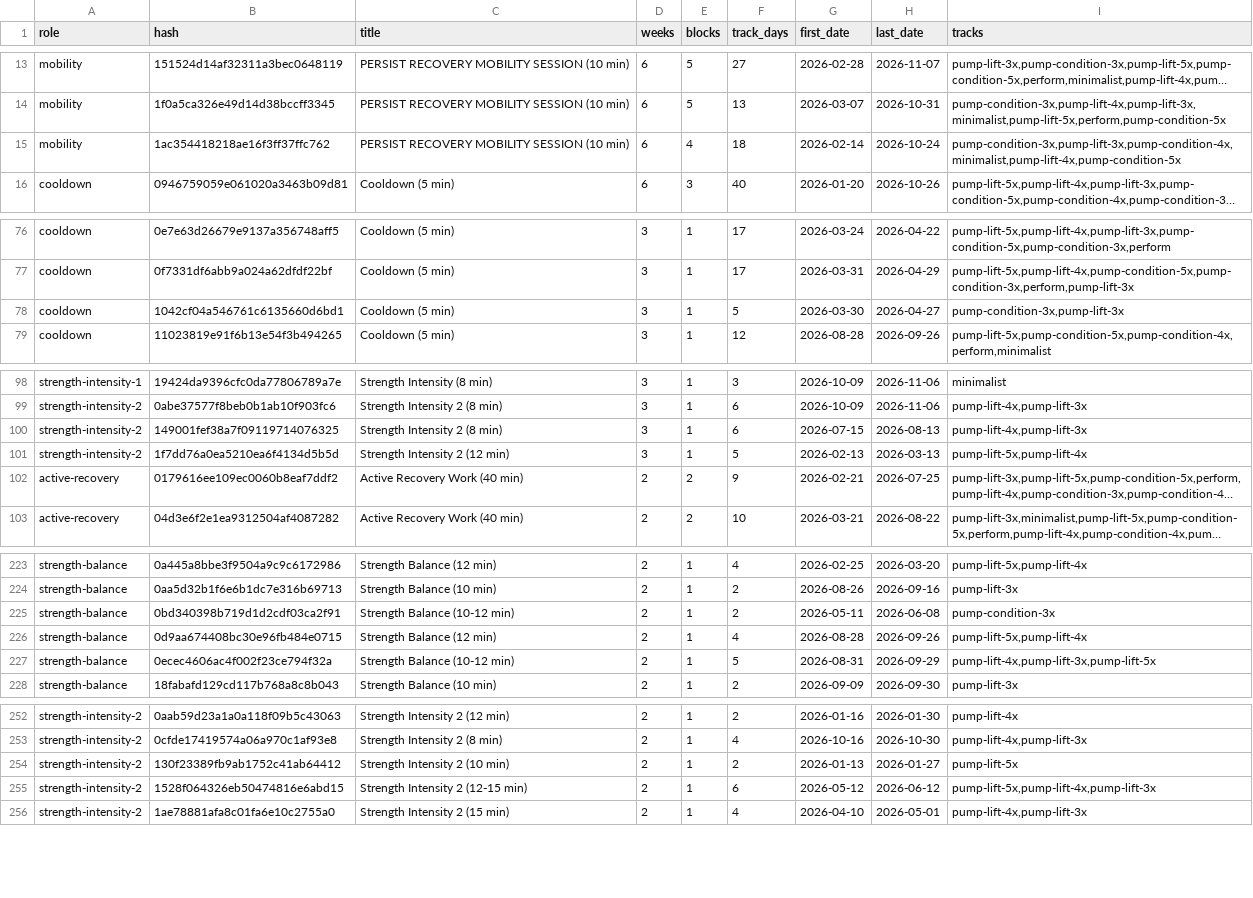
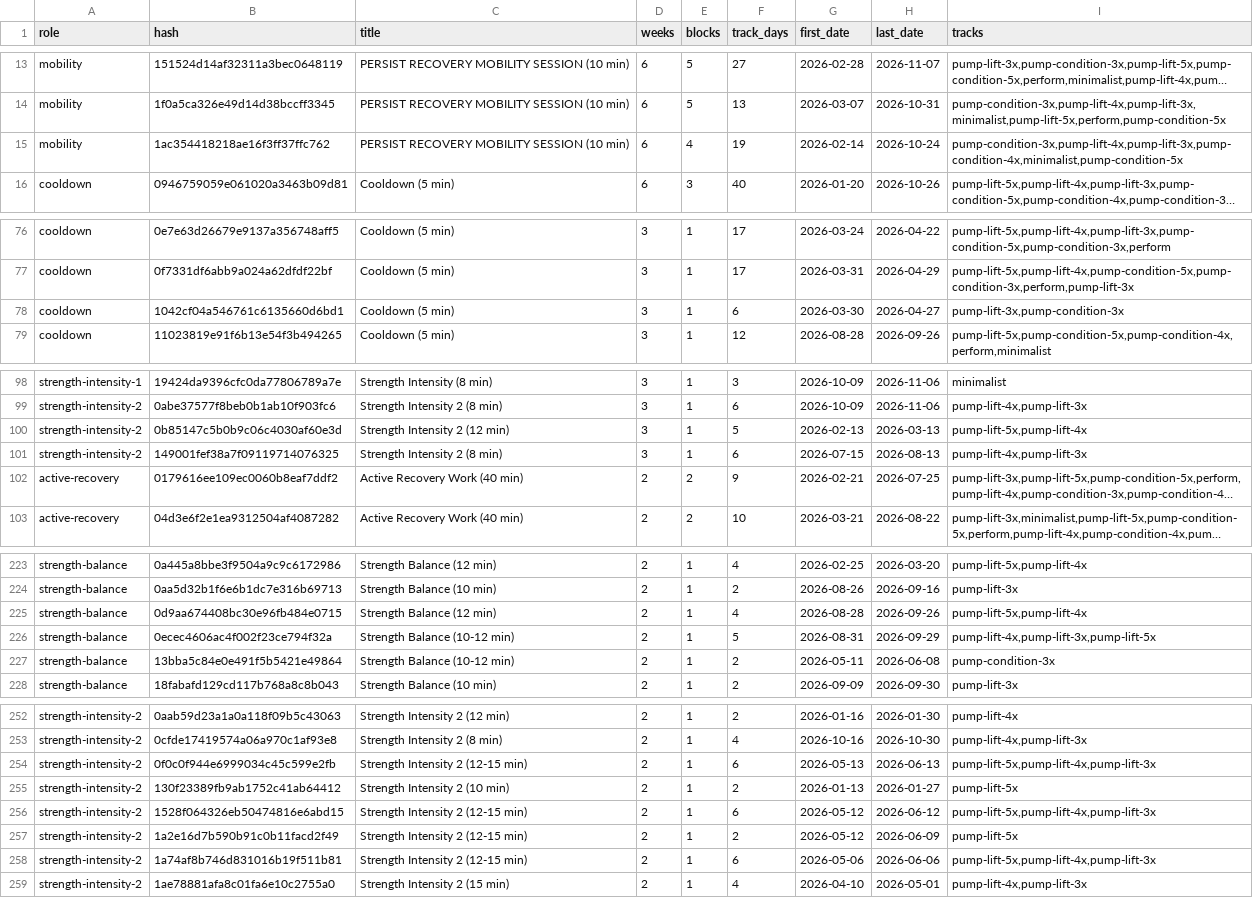
Before and after one commit to diegoavalon/workout, a CSV file: data/reports/analysis/q05-recycled-sections.csv, drawn as a sheet; only a part is shown, gaps mark what is left out; long unchanged cells end in …; removed rows and columns are numbered as before the commit, all else as after; the diff covers the shown part only; the diff names each change by its address in the sheet, - before the commit and + after, or states it on an @@ line.

```diff
--- a/data/reports/analysis/q05-recycled-sections.csv
+++ b/data/reports/analysis/q05-recycled-sections.csv
-F15 (track_days): 18
+F15 (track_days): 19
-I15 (tracks): pump-condition-3x,pump-lift-3x,pump-condition-4x,minimalist,pump-lift-4x,pump-condition-5x
+I15 (tracks): pump-condition-3x,pump-lift-4x,pump-lift-3x,pump-condition-4x,minimalist,pump-condition-5x
-F78 (track_days): 5
+F78 (track_days): 6
-I78 (tracks): pump-condition-3x,pump-lift-3x
+I78 (tracks): pump-lift-3x,pump-condition-3x
+row 100: strength-intensity-2 | 0b85147c5b0b9c06c4030af60e3d | Strength Intensity 2 (12 min) | 3 | 1 | 5 | 2026-02-13 | 2026-03-13 | pump-lift-5x,pump-lift-4x
-row 101: strength-intensity-2 | 1f7dd76a0ea5210ea6f4134d5b5d | Strength Intensity 2 (12 min) | 3 | 1 | 5 | 2026-02-13 | 2026-03-13 | pump-lift-5x,pump-lift-4x
-row 225: strength-balance | 0bd340398b719d1d2cdf03ca2f91 | Strength Balance (10-12 min) | 2 | 1 | 2 | 2026-05-11 | 2026-06-08 | pump-condition-3x
+row 227: strength-balance | 13bba5c84e0e491f5b5421e49864 | Strength Balance (10-12 min) | 2 | 1 | 2 | 2026-05-11 | 2026-06-08 | pump-condition-3x
+row 254: strength-intensity-2 | 0f0c0f944e6999034c45c599e2fb | Strength Intensity 2 (12-15 min) | 2 | 1 | 6 | 2026-05-13 | 2026-06-13 | pump-lift-5x,pump-lift-4x,pump-lift-3x
+row 257: strength-intensity-2 | 1a2e16d7b590b91c0b11facd2f49 | Strength Intensity 2 (12-15 min) | 2 | 1 | 2 | 2026-05-12 | 2026-06-09 | pump-lift-5x
+row 258: strength-intensity-2 | 1a74af8b746d831016b19f511b81 | Strength Intensity 2 (12-15 min) | 2 | 1 | 6 | 2026-05-06 | 2026-06-06 | pump-lift-5x,pump-lift-4x,pump-lift-3x
```
Also changed, not shown: 6 edited cells elsewhere in this file, data/reports/analysis/q02-slot-fill.csv, data/reports/analysis/q03-rotation-by-slot.csv, 20 other files.
